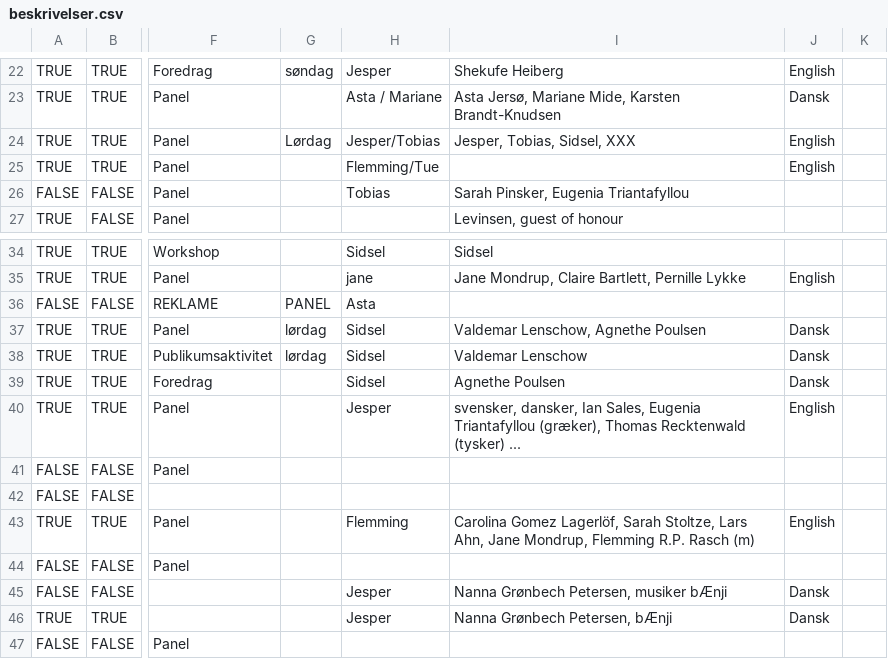
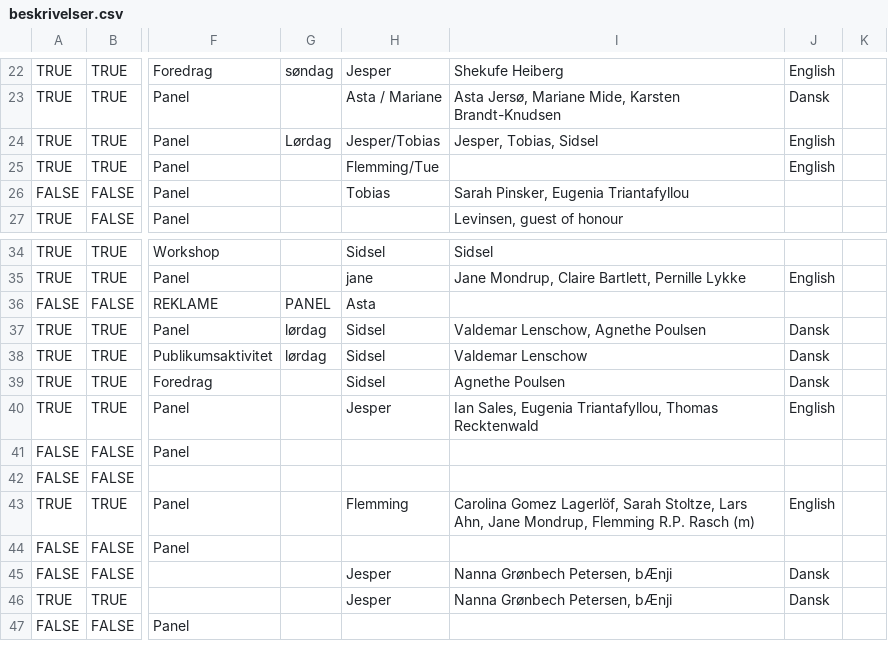
Before and after one commit to sstoltze/fantasticon-conclar, a CSV file: scripts/beskrivelser.csv, drawn as a sheet; only a part is shown, gaps mark what is left out; the diff names each change by its address in the sheet, - before the commit and + after, or states it on an @@ line.

```diff
--- a/scripts/beskrivelser.csv
+++ b/scripts/beskrivelser.csv
-I24: Jesper, Tobias, Sidsel, XXX
+I24: Jesper, Tobias, Sidsel
-I40: svensker, dansker, Ian Sales, Eugenia Triantafyllou (græker), Thomas Recktenwald (tysker) ...
+I40: Ian Sales, Eugenia Triantafyllou, Thomas Recktenwald
-I45: Nanna Grønbech Petersen, musiker bÆnji
+I45: Nanna Grønbech Petersen, bÆnji
```
Also changed, not shown: 2 other files.
